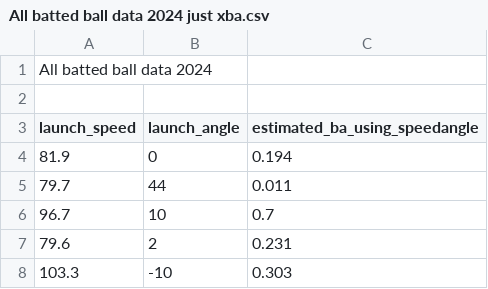
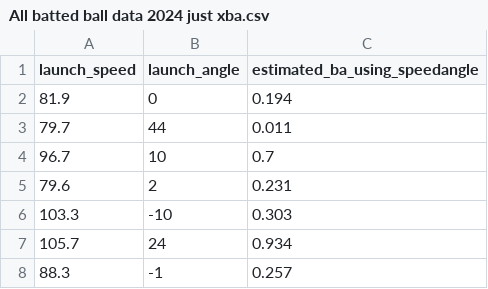
Before and after one commit to EliotParkRL/AI_Sandbox, a CSV file: All batted ball data 2024 just xba.csv, drawn as a sheet; only a part is shown; the shorter side is filled out with more unchanged rows; the diff names each change by its address in the sheet, - before the commit and + after, or states it on an @@ line.

```diff
--- a/All batted ball data 2024 just xba.csv
+++ b/All batted ball data 2024 just xba.csv
-row 1: All batted ball data 2024
-row 2: (empty)
```
